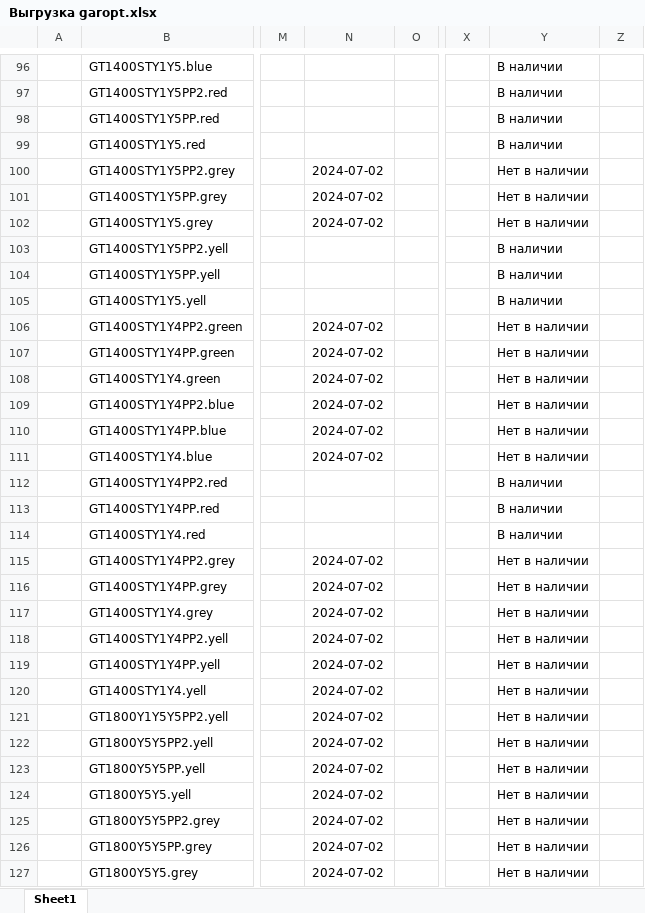
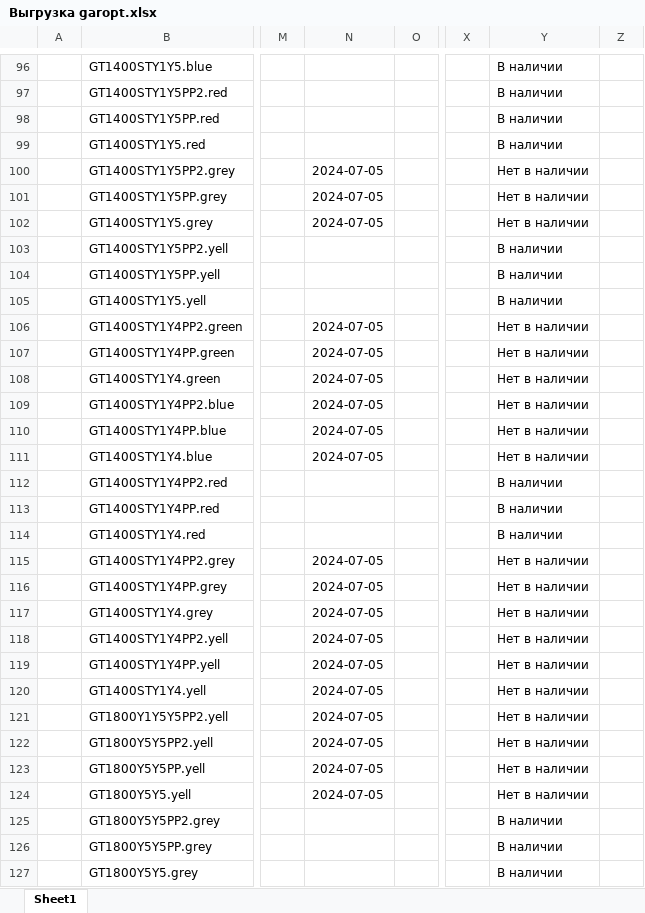
Before and after one commit to lostie21yo/avito-sales, an Excel workbook: Выгрузка garopt.xlsx, sheet Sheet1, drawn as a sheet; only a part is shown, gaps mark what is left out; values as stored, in another font and other column widths than the file's, no borders; the diff covers the shown part only; the diff names each change by its address in the sheet, - before the commit and + after, or states it on an @@ line.

```diff
--- a/Выгрузка garopt.xlsx (sheet Sheet1)
+++ b/Выгрузка garopt.xlsx (sheet Sheet1)
-N100:N102: 2024-07-02
+N100:N102: 2024-07-05
-N106:N111: 2024-07-02
+N106:N111: 2024-07-05
-N115:N124: 2024-07-02
+N115:N124: 2024-07-05
-N125:N127: 2024-07-02
+N125:N127: (empty)
-Y125:Y127: Нет в наличии
+Y125:Y127: В наличии
```
Also changed, not shown: 203 edited cells elsewhere in this sheet, 7 other files.
